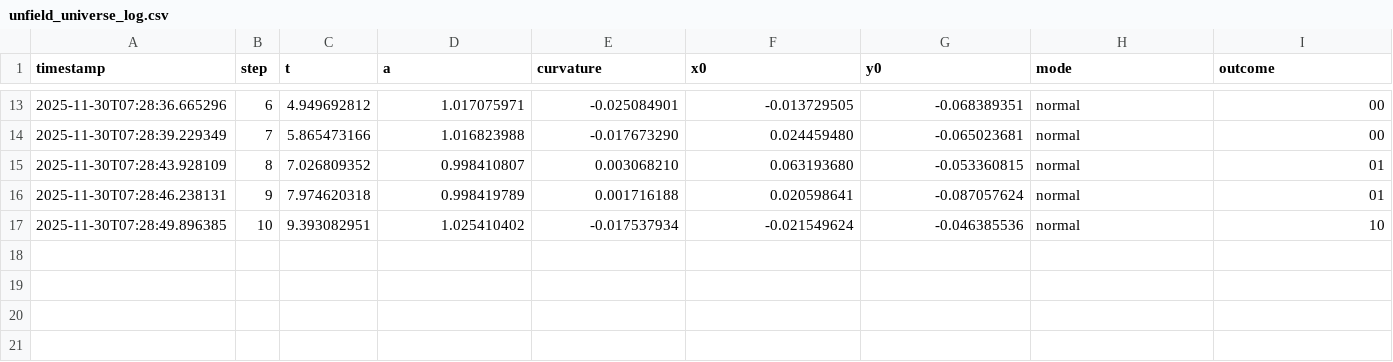
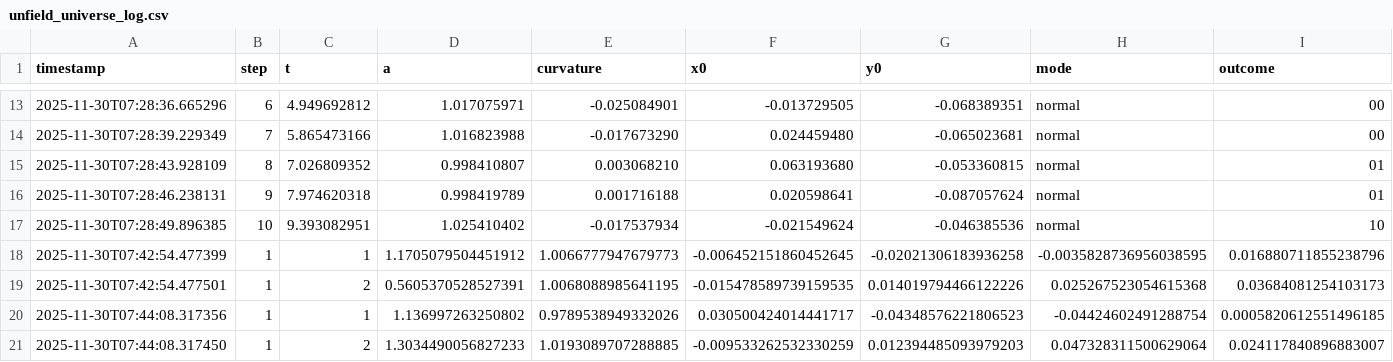
Before and after one commit to al1ce4869999999-ux/dual_obserb, a CSV file: unfield_universe_log.csv, drawn as a sheet; only a part is shown, gaps mark what is left out; rows hold the shown columns only; the diff names each change by its address in the sheet, - before the commit and + after, or states it on an @@ line.

Commit message:
unfield_universe update

```diff
--- a/unfield_universe_log.csv
+++ b/unfield_universe_log.csv
+row 18: 2025-11-30T07:42:54.477399 | 1 | 1 | 1.1705079504451912 | 1.0066777947679773 | -0.006452151860452645 | -0.02021306183936258 | -0.0035828736956038595 | 0.016880711855238796
+row 19: 2025-11-30T07:42:54.477501 | 1 | 2 | 0.5605370528527391 | 1.0068088985641195 | -0.015478589739159535 | 0.014019794466122226 | 0.025267523054615368 | 0.03684081254103173
+row 20: 2025-11-30T07:44:08.317356 | 1 | 1 | 1.136997263250802 | 0.9789538949332026 | 0.030500424014441717 | -0.04348576221806523 | -0.04424602491288754 | 0.0005820612551496185
+row 21: 2025-11-30T07:44:08.317450 | 1 | 2 | 1.3034490056827233 | 1.0193089707288885 | -0.009533262532330259 | 0.012394485093979203 | 0.047328311500629064 | 0.024117840896883007
```
